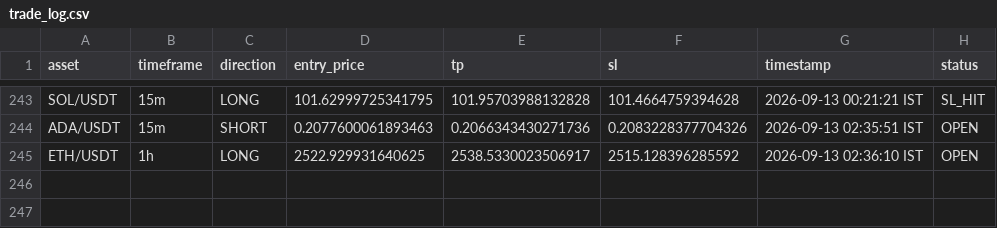
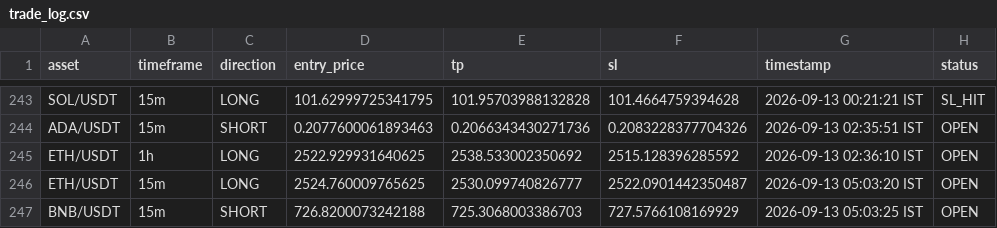
Before and after one commit to deepak3039/ai-trading-scanner, a CSV file: trade_log.csv, drawn as a sheet; only a part is shown, gaps mark what is left out.

```diff
--- a/trade_log.csv
+++ b/trade_log.csv
@@ -244,2 +244,4 @@ SOL/USDT,15m,LONG,101.62999725341795,101.95703988132828,101.4664759394628,2026-0
 ADA/USDT,15m,SHORT,0.2077600061893463,0.2066343430271736,0.2083228377704326,2026-09-13 02:35:51 IST,OPEN
-ETH/USDT,1h,LONG,2522.929931640625,2538.5330023506917,2515.128396285592,2026-09-13 02:36:10 IST,OPEN
+ETH/USDT,1h,LONG,2522.929931640625,2538.533002350692,2515.128396285592,2026-09-13 02:36:10 IST,OPEN
+ETH/USDT,15m,LONG,2524.760009765625,2530.099740826777,2522.0901442350487,2026-09-13 05:03:20 IST,OPEN
+BNB/USDT,15m,SHORT,726.8200073242188,725.3068003386703,727.5766108169929,2026-09-13 05:03:25 IST,OPEN
```
